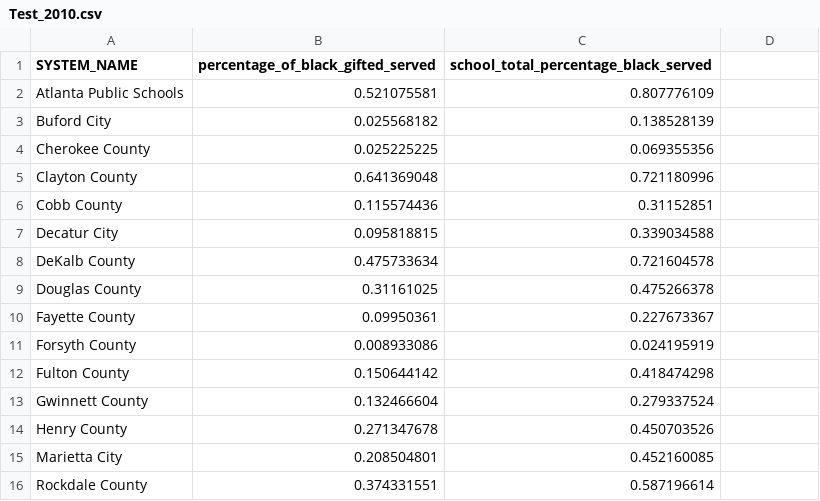
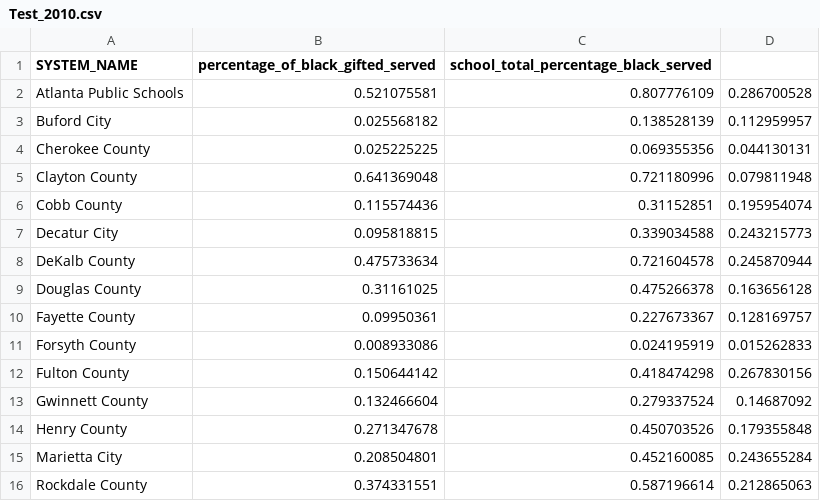
Before and after one commit to hylbyj/Gifted_Program_AJC, a CSV file: Test_2010.csv, drawn as a sheet; the diff names each change by its address in the sheet, - before the commit and + after, or states it on an @@ line.

```diff
--- a/Test_2010.csv
+++ b/Test_2010.csv
-D2: (empty)
+D2: 0.286700528
-D3: (empty)
+D3: 0.112959957
-D4: (empty)
+D4: 0.044130131
-D5: (empty)
+D5: 0.079811948
-D6: (empty)
+D6: 0.195954074
-D7: (empty)
+D7: 0.243215773
-D8: (empty)
+D8: 0.245870944
-D9: (empty)
+D9: 0.163656128
-D10: (empty)
+D10: 0.128169757
-D11: (empty)
+D11: 0.015262833
-D12: (empty)
+D12: 0.267830156
-D13: (empty)
+D13: 0.14687092
-D14: (empty)
+D14: 0.179355848
-D15: (empty)
+D15: 0.243655284
-D16: (empty)
+D16: 0.212865063
```
Also changed, not shown: 8 other files.
